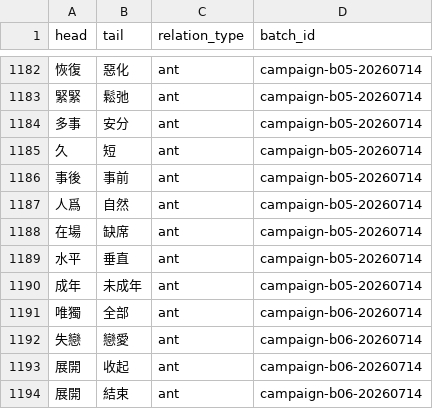
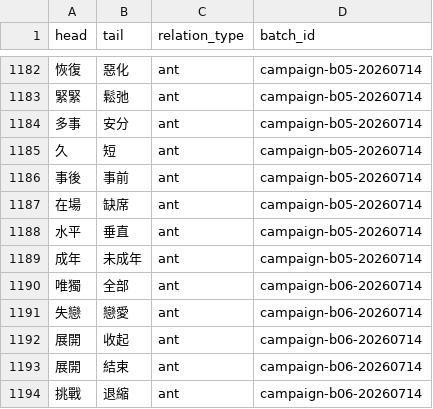
Before and after one commit to bill-iu/Canto-0243, a TSV file: data/syn_ant/project_antonyms.tsv, drawn as a sheet; only a part is shown, gaps mark what is left out; the shorter side is filled out with more unchanged rows.

```diff
--- a/data/syn_ant/project_antonyms.tsv
+++ b/data/syn_ant/project_antonyms.tsv
@@ -1186,3 +1186,2 @@ head	tail	relation_type	batch_id
 事後	事前	ant	campaign-b05-20260714
-人爲	自然	ant	campaign-b05-20260714
 在場	缺席	ant	campaign-b05-20260714
```
Also changed, not shown: 15 other files.
